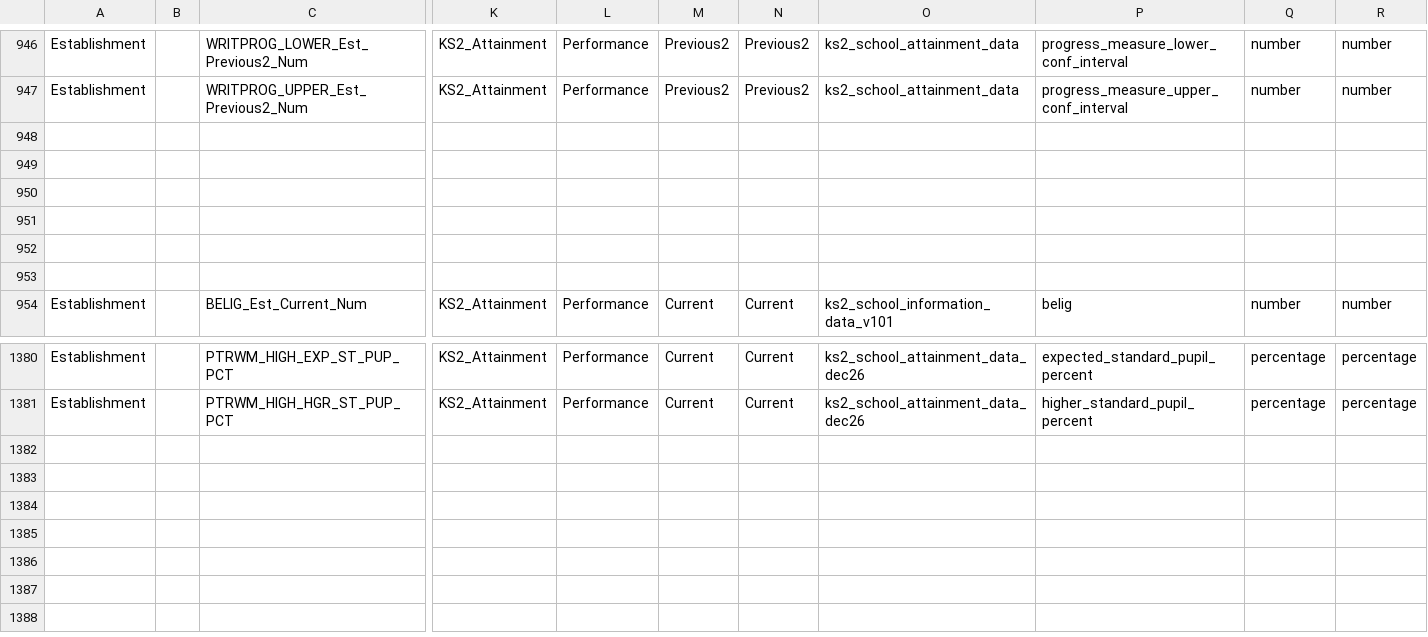
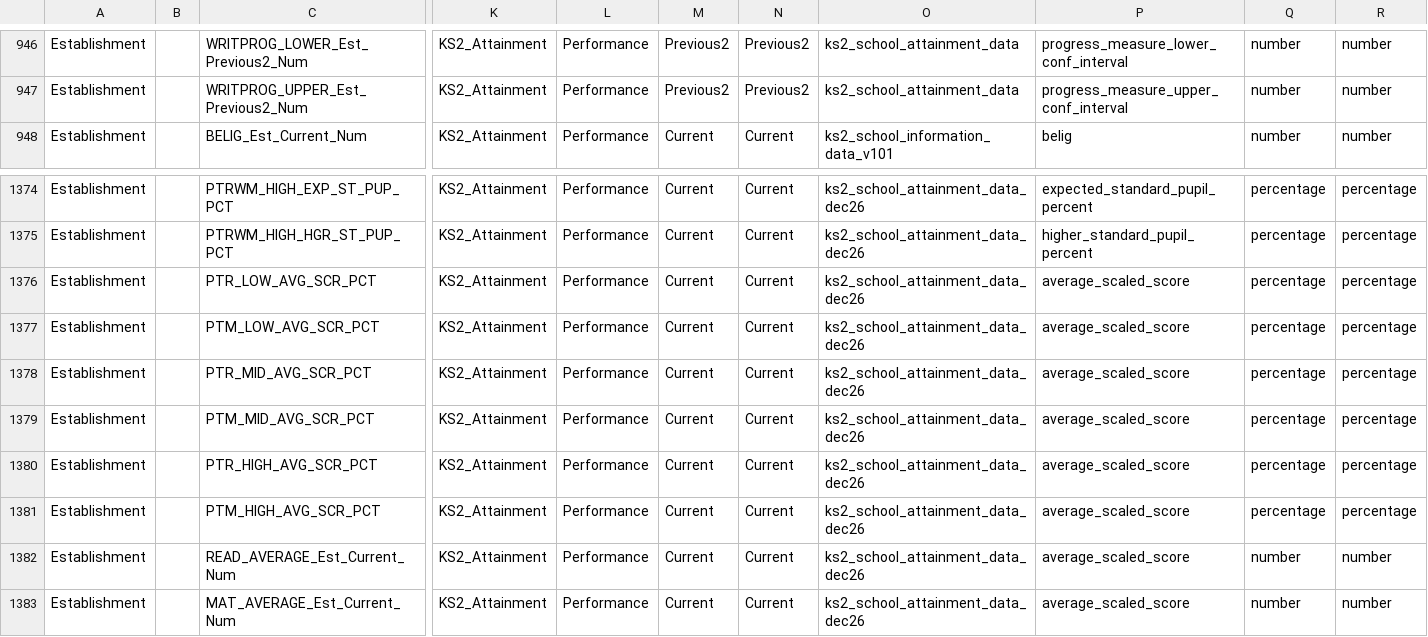
Before and after one commit to DFE-Digital/sap-public, a CSV file: SAPData/DataMap/datamap.csv, drawn as a sheet; only a part is shown, gaps mark what is left out; removed rows and columns are numbered as before the commit, all else as after; rows hold the shown columns only; the diff names each change by its address in the sheet, - before the commit and + after, or states it on an @@ line.

Commit message:
Feature/sip2 public 315 ks2 scaled scores prior attainment (#743)
# Description

For Scaled Scores add display of Prior Attainments Average Reading and
Average Maths scores.

Add test data for 202526.

Jira: https://dfedigital.atlassian.net/browse/SIP2PUBLIC-315

Fixes #743

## Type of change

Please delete options that are not relevant.

- [x] New feature (non-breaking change which adds functionality)

# How Has This Been Tested?

Please describe the tests that you ran to verify your changes. Provide
instructions so we can reproduce. Please also list any relevant details
for your test configuration

- [x] Add tests to:
KS2ScaledScoresServiceTests.GetScaledScoreModel_ReturnsAllDataCorrectly()
- [x] Add tests to:
KS2ControllerTests.Get_AcademicPerformanceSubjectScaledScores_ReturnsCorrectData()
- [x] Add tests to:
ScaledScoresAcademicPerformacePageTests.ScaledScore_ByPupilCharacteristic_DisplaysCorrectInformation()

# Checklist:

- [x] My code follows the style guidelines of this project
- [x] I have performed a self-review of my code
- [x] I have commented my code, particularly in hard-to-understand areas
- [ ] I have made corresponding changes to the documentation
- [x] My changes generate no new warnings
- [x] I have added tests that prove my fix is effective or that my
feature works
- [x] New and existing unit tests pass locally with my changes

---------

Signed-off-by: mrkwrrll <markwrrll_IT@protonmail.com>
Co-authored-by: WORRALL, Mark <Mark.WORRALL@EDUCATION.GOV.UK>

```diff
--- a/SAPData/DataMap/datamap.csv
+++ b/SAPData/DataMap/datamap.csv
-row 948: (empty)
-row 949: (empty)
-row 950: (empty)
-row 951: (empty)
-row 952: (empty)
-row 953: (empty)
+row 1376: Establishment |  | PTR_LOW_AVG_SCR_PCT | KS2_Attainment | Performance | Current | Current | ks2_school_attainment_data_dec26 | average_scaled_score | percentage | percentage
+row 1377: Establishment |  | PTM_LOW_AVG_SCR_PCT | KS2_Attainment | Performance | Current | Current | ks2_school_attainment_data_dec26 | average_scaled_score | percentage | percentage
+row 1378: Establishment |  | PTR_MID_AVG_SCR_PCT | KS2_Attainment | Performance | Current | Current | ks2_school_attainment_data_dec26 | average_scaled_score | percentage | percentage
+row 1379: Establishment |  | PTM_MID_AVG_SCR_PCT | KS2_Attainment | Performance | Current | Current | ks2_school_attainment_data_dec26 | average_scaled_score | percentage | percentage
+row 1380: Establishment |  | PTR_HIGH_AVG_SCR_PCT | KS2_Attainment | Performance | Current | Current | ks2_school_attainment_data_dec26 | average_scaled_score | percentage | percentage
+row 1381: Establishment |  | PTM_HIGH_AVG_SCR_PCT | KS2_Attainment | Performance | Current | Current | ks2_school_attainment_data_dec26 | average_scaled_score | percentage | percentage
+row 1382: Establishment |  | READ_AVERAGE_Est_Current_Num | KS2_Attainment | Performance | Current | Current | ks2_school_attainment_data_dec26 | average_scaled_score | number | number
+row 1383: Establishment |  | MAT_AVERAGE_Est_Current_Num | KS2_Attainment | Performance | Current | Current | ks2_school_attainment_data_dec26 | average_scaled_score | number | number
```
Also changed, not shown: 8 other files.
